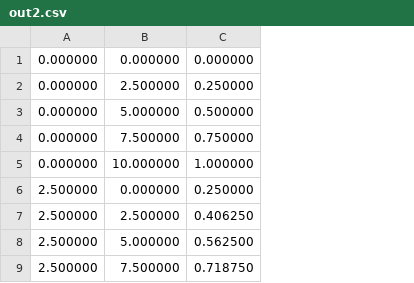
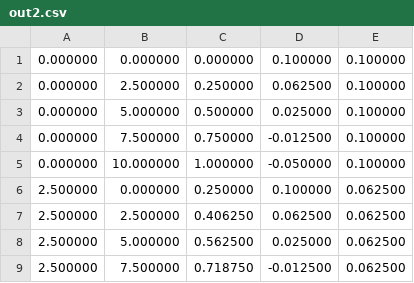
Before and after one commit to anuszka/interpolation2dcpp, a CSV file: output/out2.csv, drawn as a sheet; only a part is shown; the diff names each change by its address in the sheet, - before the commit and + after, or states it on an @@ line.

```diff
--- a/output/out2.csv
+++ b/output/out2.csv
+column D, rows 1-9: 0.100000 | 0.062500 | 0.025000 | -0.012500 | -0.050000 | 0.100000 | 0.062500 | 0.025000 | -0.012500
+column E, rows 1-9: 0.100000 | 0.100000 | 0.100000 | 0.100000 | 0.100000 | 0.062500 | 0.062500 | 0.062500 | 0.062500
```
Also changed, not shown: 3 other files.
